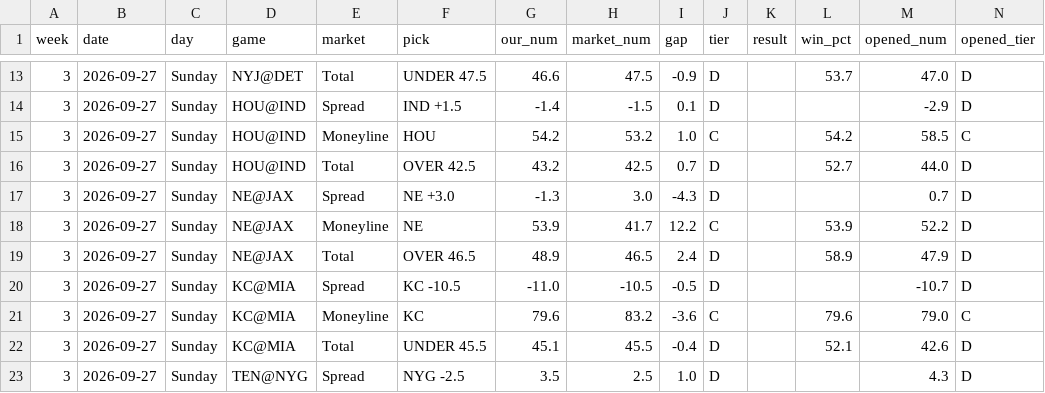
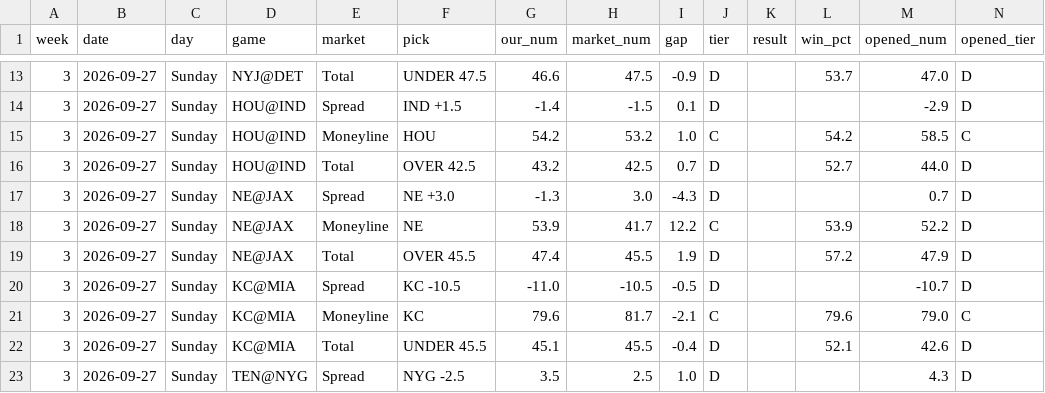
Before and after one commit to fourty2se7en/nfl-card, a CSV file: scripts/ledger_week3.csv, drawn as a sheet; only a part is shown, gaps mark what is left out; the diff covers the shown part only.

```diff
--- a/scripts/ledger_week3.csv
+++ b/scripts/ledger_week3.csv
@@ -18,5 +18,5 @@ week,date,day,game,market,pick,our_num,market_num,gap,tier,result,win_pct,opened
 3,2026-09-27,Sunday,NE@JAX,Moneyline,NE,53.9,41.7,12.2,C,,53.9,52.2,D
-3,2026-09-27,Sunday,NE@JAX,Total,OVER 46.5,48.9,46.5,2.4,D,,58.9,47.9,D
+3,2026-09-27,Sunday,NE@JAX,Total,OVER 45.5,47.4,45.5,1.9,D,,57.2,47.9,D
 3,2026-09-27,Sunday,KC@MIA,Spread,KC -10.5,-11.0,-10.5,-0.5,D,,,-10.7,D
-3,2026-09-27,Sunday,KC@MIA,Moneyline,KC,79.6,83.2,-3.6,C,,79.6,79.0,C
+3,2026-09-27,Sunday,KC@MIA,Moneyline,KC,79.6,81.7,-2.1,C,,79.6,79.0,C
 3,2026-09-27,Sunday,KC@MIA,Total,UNDER 45.5,45.1,45.5,-0.4,D,,52.1,42.6,D
```
Also changed, not shown: 18 edited cells elsewhere in this file, scripts/ledger_history.csv, site/ledger_week3.csv, 4 other files.
